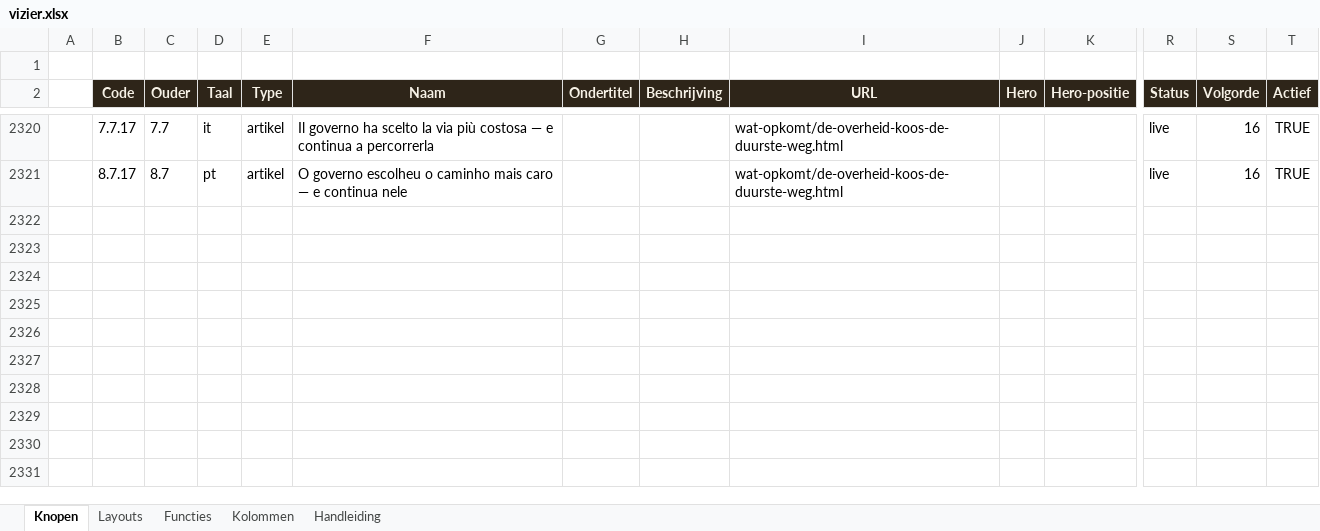
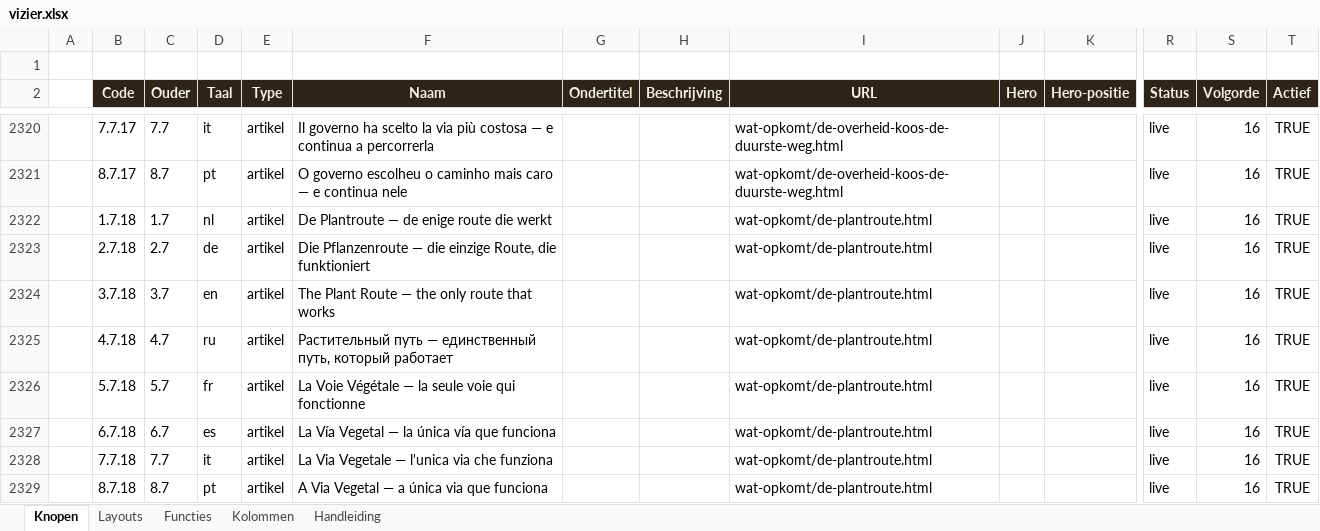
Before and after one commit to koosvanM/openvizier, an Excel workbook: nl/_data/vizier.xlsx, sheet Knopen, drawn as a sheet; only a part is shown, gaps mark what is left out; values as stored, in another font and other column widths than the file's, no borders; rows hold the shown columns only; the diff names each change by its address in the sheet, - before the commit and + after, or states it on an @@ line.

Commit message:
Publish De Plantroute (v7 vol-LCA): artikel + hero + banner + menu X.7.18 alle 8 talen

```diff
--- a/nl/_data/vizier.xlsx (sheet Knopen)
+++ b/nl/_data/vizier.xlsx (sheet Knopen)
+row 2322:  | 1.7.18 | 1.7 | nl | artikel | De Plantroute — de enige route die werkt |  |  | wat-opkomt/de-plantroute.html |  |  | live | 16 | TRUE
+row 2323:  | 2.7.18 | 2.7 | de | artikel | Die Pflanzenroute — die einzige Route, die funktioniert |  |  | wat-opkomt/de-plantroute.html |  |  | live | 16 | TRUE
+row 2324:  | 3.7.18 | 3.7 | en | artikel | The Plant Route — the only route that works |  |  | wat-opkomt/de-plantroute.html |  |  | live | 16 | TRUE
+row 2325:  | 4.7.18 | 4.7 | ru | artikel | Растительный путь — единственный путь, который работает |  |  | wat-opkomt/de-plantroute.html |  |  | live | 16 | TRUE
+row 2326:  | 5.7.18 | 5.7 | fr | artikel | La Voie Végétale — la seule voie qui fonctionne |  |  | wat-opkomt/de-plantroute.html |  |  | live | 16 | TRUE
+row 2327:  | 6.7.18 | 6.7 | es | artikel | La Vía Vegetal — la única vía que funciona |  |  | wat-opkomt/de-plantroute.html |  |  | live | 16 | TRUE
+row 2328:  | 7.7.18 | 7.7 | it | artikel | La Via Vegetale — l'unica via che funziona |  |  | wat-opkomt/de-plantroute.html |  |  | live | 16 | TRUE
+row 2329:  | 8.7.18 | 8.7 | pt | artikel | A Via Vegetal — a única via que funciona |  |  | wat-opkomt/de-plantroute.html |  |  | live | 16 | TRUE
```
Also changed, not shown: 4 other files.
